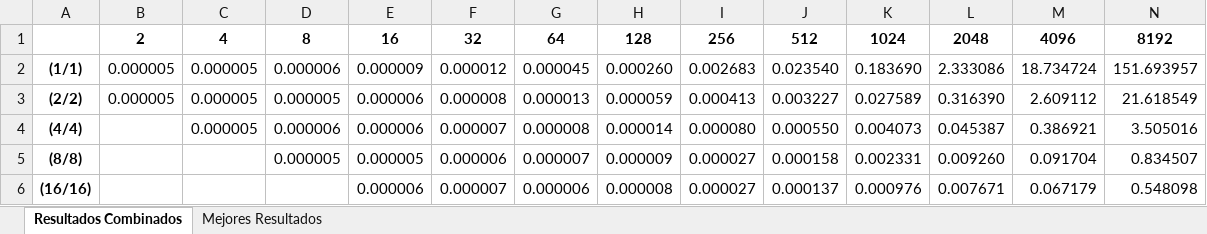
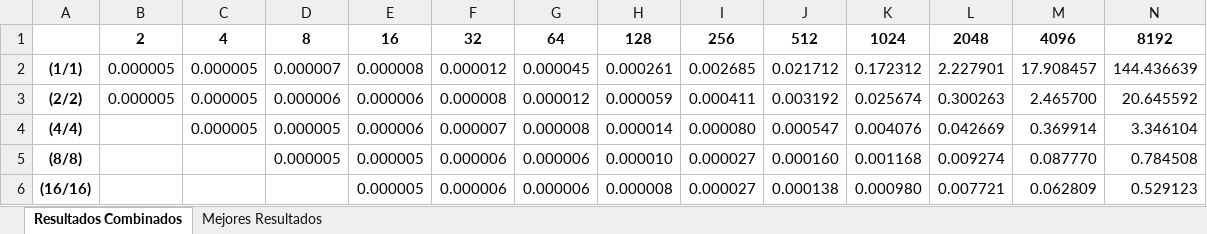
Before and after one commit to MariaOmaechevarria/OPENCL, an Excel workbook: MULTIPLICACION MATRICES/RESULTADOS/MatrixMul_Local_Memory/resultados.xlsx, sheet Resultados Combinados, drawn as a sheet; values as stored, in another font and other column widths than the file's, no borders; the diff names each change by its address in the sheet, - before the commit and + after, or states it on an @@ line.

```diff
--- a/MULTIPLICACION MATRICES/RESULTADOS/MatrixMul_Local_Memory/resultados.xlsx (sheet Resultados Combinados)
+++ b/MULTIPLICACION MATRICES/RESULTADOS/MatrixMul_Local_Memory/resultados.xlsx (sheet Resultados Combinados)
-D2: 0.000006
+D2: 0.000007
-E2: 0.000009
+E2: 0.000008
-H2: 0.000260
+H2: 0.000261
-I2: 0.002683
+I2: 0.002685
-J2: 0.023540
+J2: 0.021712
-K2: 0.183690
+K2: 0.172312
-L2: 2.333086
+L2: 2.227901
-M2: 18.734724
+M2: 17.908457
-N2: 151.693957
+N2: 144.436639
-D3: 0.000005
+D3: 0.000006
-G3: 0.000013
+G3: 0.000012
-I3: 0.000413
+I3: 0.000411
-J3: 0.003227
+J3: 0.003192
-K3: 0.027589
+K3: 0.025674
-L3: 0.316390
+L3: 0.300263
-M3: 2.609112
+M3: 2.465700
-N3: 21.618549
+N3: 20.645592
-D4: 0.000006
+D4: 0.000005
-J4: 0.000550
+J4: 0.000547
-K4: 0.004073
+K4: 0.004076
-L4: 0.045387
+L4: 0.042669
-M4: 0.386921
+M4: 0.369914
-N4: 3.505016
+N4: 3.346104
-G5: 0.000007
+G5: 0.000006
-H5: 0.000009
+H5: 0.000010
-J5: 0.000158
+J5: 0.000160
-K5: 0.002331
+K5: 0.001168
-L5: 0.009260
+L5: 0.009274
-M5: 0.091704
+M5: 0.087770
-N5: 0.834507
+N5: 0.784508
-E6: 0.000006
+E6: 0.000005
-F6: 0.000007
+F6: 0.000006
-J6: 0.000137
+J6: 0.000138
-K6: 0.000976
+K6: 0.000980
-L6: 0.007671
+L6: 0.007721
-M6: 0.067179
+M6: 0.062809
-N6: 0.548098
+N6: 0.529123
```
Also changed, not shown: sheet Mejores Resultados, MULTIPLICACION MATRICES/RESULTADOS/MatrixMul_kernel1/resultados.xlsx, MULTIPLICACION MATRICES/RESULTADOS/MatrixMul_kernel_localA_coallesced/resultados.xlsx, 20 other files.
